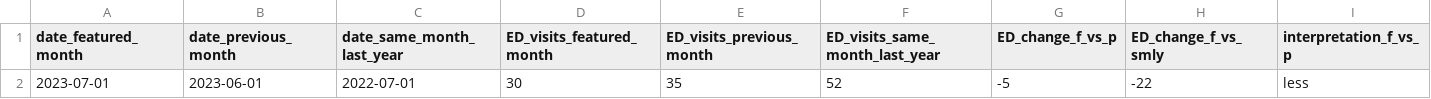
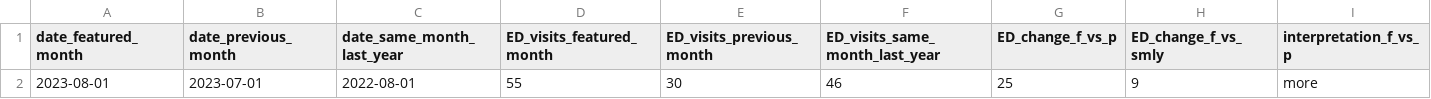
Before and after one commit to peterboroughpublichealth/public-data-opioid-EWSS, a CSV file: ED-visits-ACES/PRHC/ED_ACES_PRHC_comparisons_month_to_month.csv, drawn as a sheet; only a part is shown; removed rows and columns are numbered as before the commit, all else as after; rows hold the shown columns only; the diff names each change by its address in the sheet, - before the commit and + after, or states it on an @@ line.

```diff
--- a/ED-visits-ACES/PRHC/ED_ACES_PRHC_comparisons_month_to_month.csv
+++ b/ED-visits-ACES/PRHC/ED_ACES_PRHC_comparisons_month_to_month.csv
-row 2: 2023-07-01 | 2023-06-01 | 2022-07-01 | 30 | 35 | 52 | -5 | -22 | less
+row 2: 2023-08-01 | 2023-07-01 | 2022-08-01 | 55 | 30 | 46 | 25 | 9 | more
```
Also changed, not shown: ED-visits-ACES/PRHC/ED_ACES_PRHC_by_month.csv, ED-visits-ACES/PRHC/ED_ACES_PRHC_metrics_last_12_months.csv, 1 other file.
